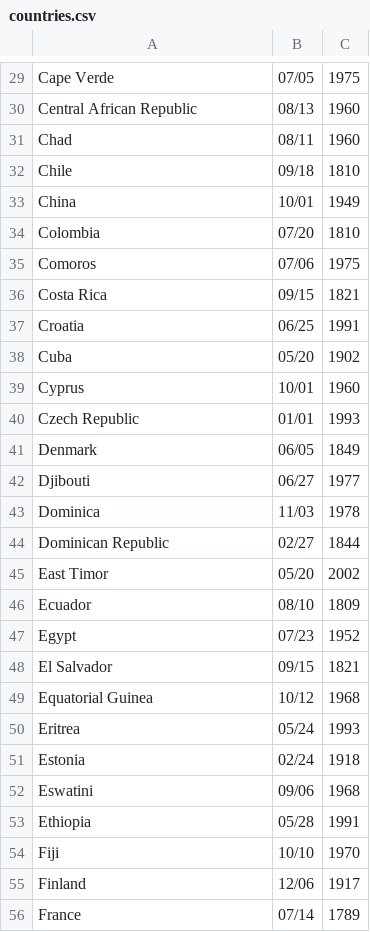
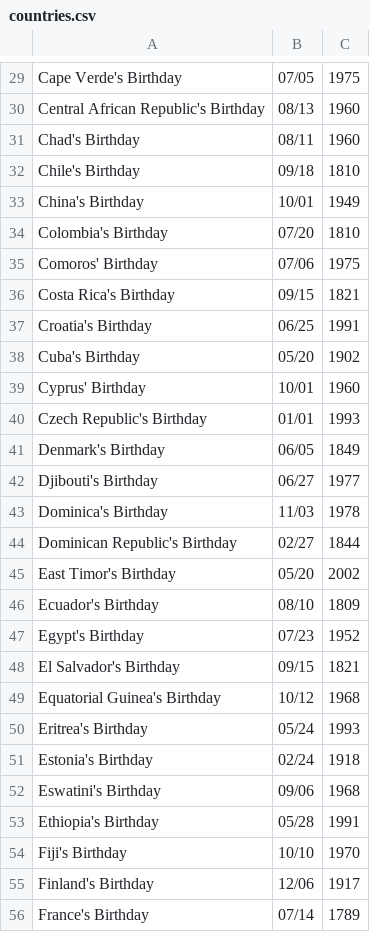
Before and after one commit to earth-app/moho, a CSV file: src/data/birthdays/countries.csv, drawn as a sheet; only a part is shown, gaps mark what is left out; the diff covers the shown part only; the diff names each change by its address in the sheet, - before the commit and + after, or states it on an @@ line.

```diff
--- a/src/data/birthdays/countries.csv
+++ b/src/data/birthdays/countries.csv
-A29: Cape Verde
+A29: Cape Verde's Birthday
-A30: Central African Republic
+A30: Central African Republic's Birthday
-A31: Chad
+A31: Chad's Birthday
-A32: Chile
+A32: Chile's Birthday
-A33: China
+A33: China's Birthday
-A34: Colombia
+A34: Colombia's Birthday
-A35: Comoros
+A35: Comoros' Birthday
-A36: Costa Rica
+A36: Costa Rica's Birthday
-A37: Croatia
+A37: Croatia's Birthday
-A38: Cuba
+A38: Cuba's Birthday
-A39: Cyprus
+A39: Cyprus' Birthday
-A40: Czech Republic
+A40: Czech Republic's Birthday
-A41: Denmark
+A41: Denmark's Birthday
-A42: Djibouti
+A42: Djibouti's Birthday
-A43: Dominica
+A43: Dominica's Birthday
-A44: Dominican Republic
+A44: Dominican Republic's Birthday
-A45: East Timor
+A45: East Timor's Birthday
-A46: Ecuador
+A46: Ecuador's Birthday
-A47: Egypt
+A47: Egypt's Birthday
-A48: El Salvador
+A48: El Salvador's Birthday
-A49: Equatorial Guinea
+A49: Equatorial Guinea's Birthday
-A50: Eritrea
+A50: Eritrea's Birthday
-A51: Estonia
+A51: Estonia's Birthday
-A52: Eswatini
+A52: Eswatini's Birthday
-A53: Ethiopia
+A53: Ethiopia's Birthday
-A54: Fiji
+A54: Fiji's Birthday
-A55: Finland
+A55: Finland's Birthday
-A56: France
+A56: France's Birthday
```
Also changed, not shown: 154 edited cells elsewhere in this file, src/data/birthdays/us/cities.csv, 1 other file.
